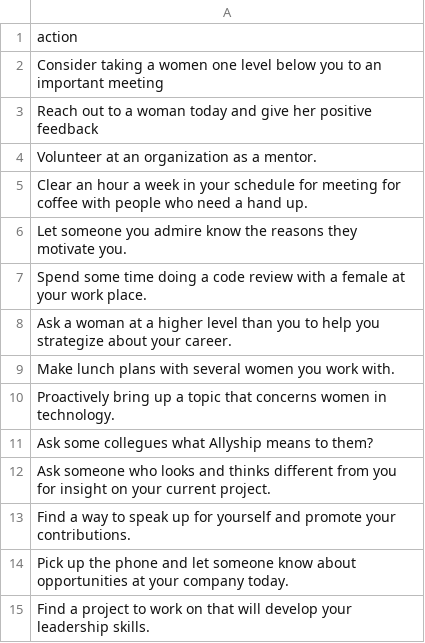
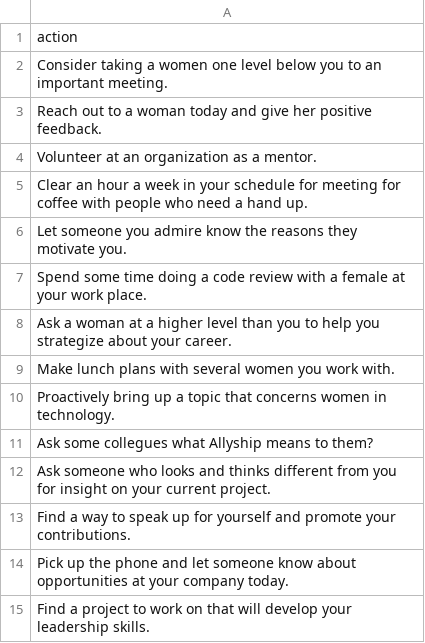
Before and after one commit to womanhack-2017/make-the-space-for-chrome, a CSV file: lib/seeds/evolve_1.csv, drawn as a sheet.

```diff
--- a/lib/seeds/evolve_1.csv
+++ b/lib/seeds/evolve_1.csv
@@ -1,4 +1,4 @@
 action
-Consider taking a women one level below you to an important meeting
-Reach out to a woman today and give her positive feedback
+Consider taking a women one level below you to an important meeting.
+Reach out to a woman today and give her positive feedback.
 Volunteer at an organization as a mentor.
```
Also changed, not shown: lib/seeds/apply_1.csv, lib/seeds/think_1.csv, 1 other file.
